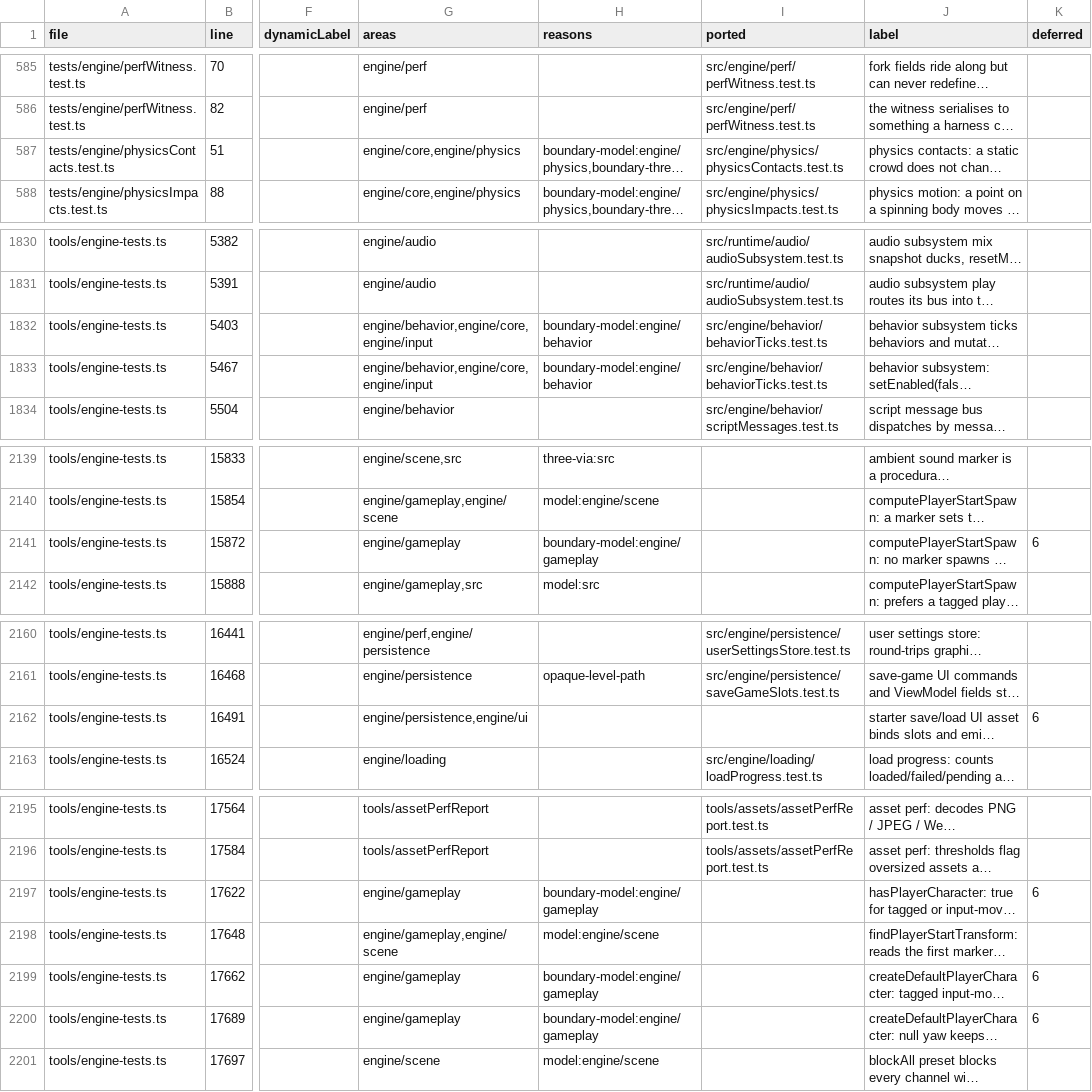
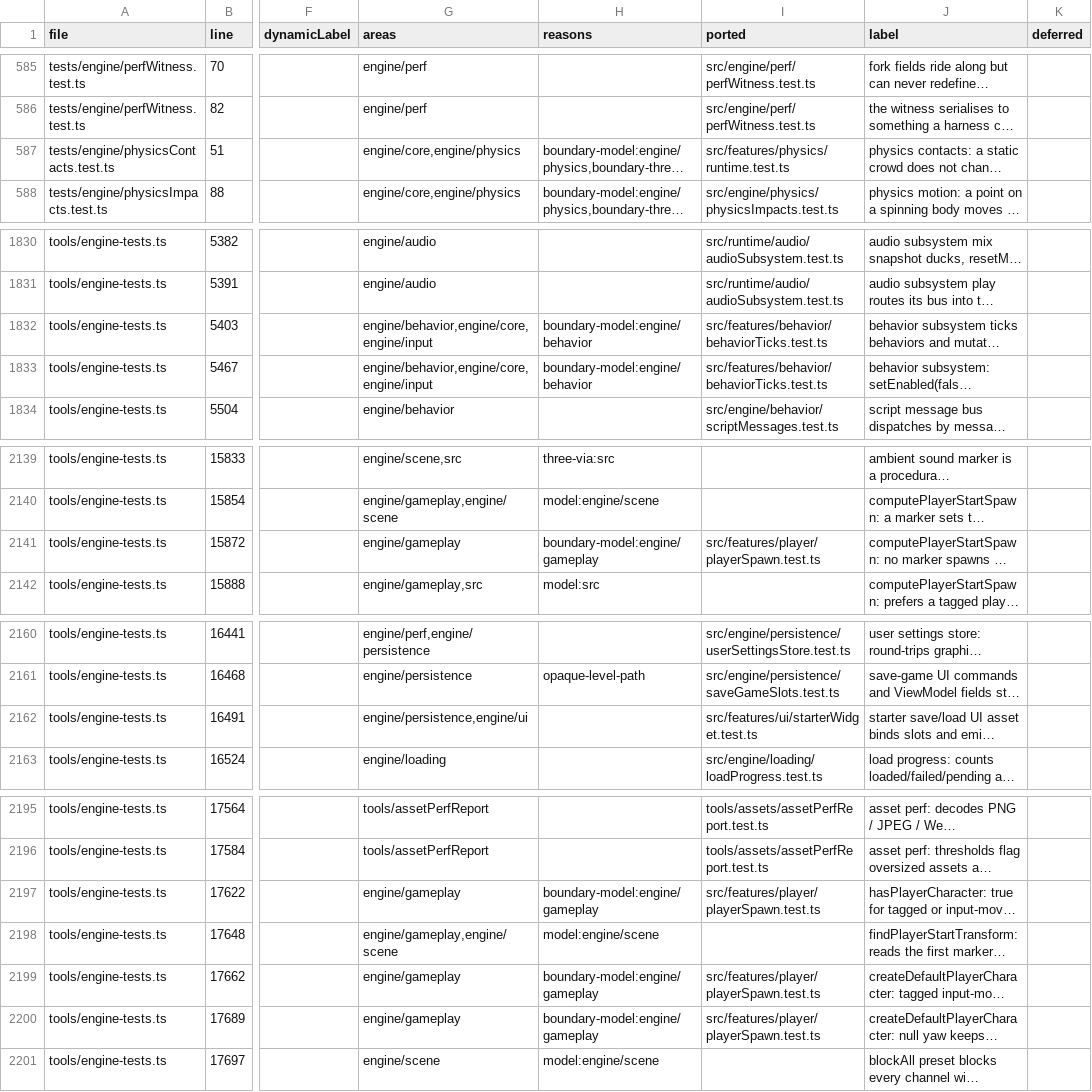
Before and after one commit to emrtrn/Forge-WebGPU, a TSV file: docs/port/forge-engine-tests.tsv, drawn as a sheet; only a part is shown, gaps mark what is left out; long unchanged cells end in …; the diff covers the shown part only; the diff names each change by its address in the sheet, - before the commit and + after, or states it on an @@ line.

```diff
--- a/docs/port/forge-engine-tests.tsv
+++ b/docs/port/forge-engine-tests.tsv
-I587 (ported): src/engine/physics/physicsContacts.test.ts
+I587 (ported): src/features/physics/runtime.test.ts
-I1832:I1833 (ported): src/engine/behavior/behaviorTicks.test.ts
+I1832:I1833 (ported): src/features/behavior/behaviorTicks.test.ts
-I2141 (ported): (empty)
+I2141 (ported): src/features/player/playerSpawn.test.ts
-K2141 (deferred): 6
+K2141 (deferred): (empty)
-I2162 (ported): (empty)
+I2162 (ported): src/features/ui/starterWidget.test.ts
-K2162 (deferred): 6
+K2162 (deferred): (empty)
-I2197 (ported): (empty)
+I2197 (ported): src/features/player/playerSpawn.test.ts
-K2197 (deferred): 6
+K2197 (deferred): (empty)
-I2199:I2200 (ported): (empty)
+I2199:I2200 (ported): src/features/player/playerSpawn.test.ts
-K2199:K2200 (deferred): 6
+K2199:K2200 (deferred): (empty)
```
Also changed, not shown: 1 edited cell elsewhere in this file, 5 other files.
